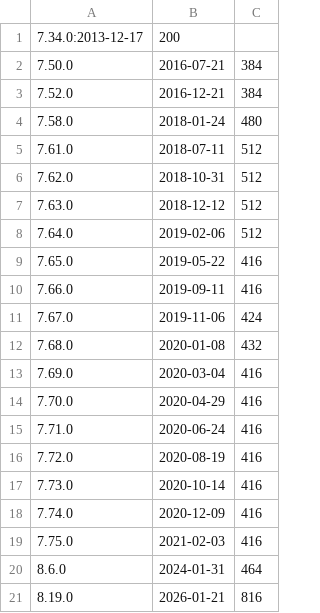
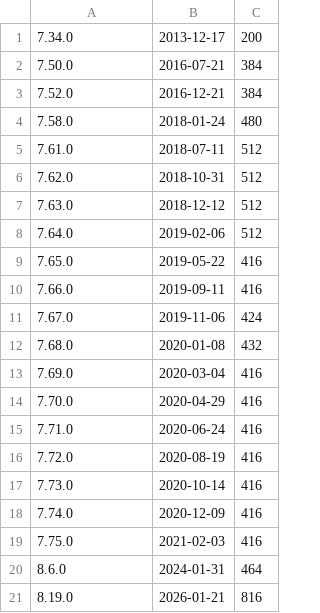
Before and after one commit to curl/stats, a CSV file: multi-handle.csv, drawn as a sheet.

```diff
--- a/multi-handle.csv
+++ b/multi-handle.csv
@@ -1,2 +1,2 @@
-7.34.0:2013-12-17;200
+7.34.0;2013-12-17;200
 7.50.0;2016-07-21;384
```
Also changed, not shown: connectdata.csv, easy-handle.csv.
